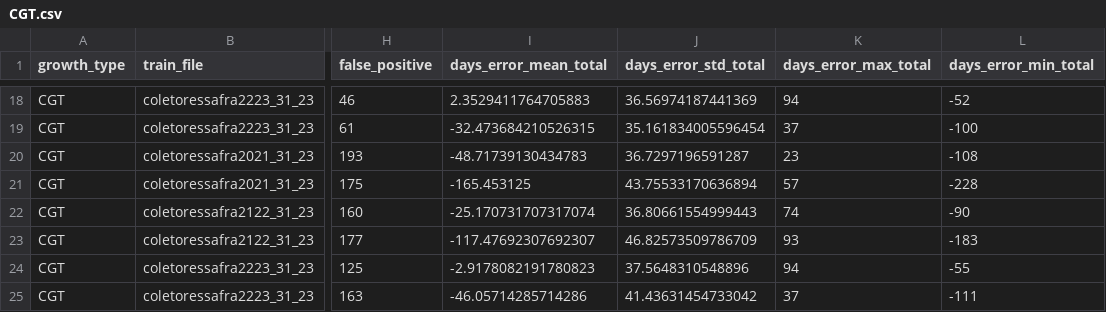
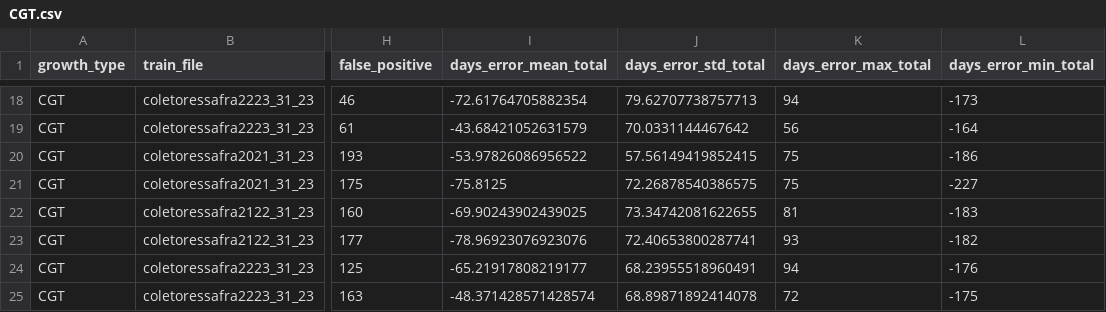
Before and after one commit to rmshimomura/Scientific-initiation, a CSV file: Results/Growth_tests/defined_bases/CGT.csv, drawn as a sheet; only a part is shown, gaps mark what is left out; the diff covers the shown part only; the diff names each change by its address in the sheet, - before the commit and + after, or states it on an @@ line.

```diff
--- a/Results/Growth_tests/defined_bases/CGT.csv
+++ b/Results/Growth_tests/defined_bases/CGT.csv
-I18 (days_error_mean_total): 2.3529411764705883
+I18 (days_error_mean_total): -72.61764705882354
-J18 (days_error_std_total): 36.56974187441369
+J18 (days_error_std_total): 79.62707738757713
-L18 (days_error_min_total): -52
+L18 (days_error_min_total): -173
-I19 (days_error_mean_total): -32.473684210526315
+I19 (days_error_mean_total): -43.68421052631579
-J19 (days_error_std_total): 35.161834005596454
+J19 (days_error_std_total): 70.0331144467642
-K19 (days_error_max_total): 37
+K19 (days_error_max_total): 56
-L19 (days_error_min_total): -100
+L19 (days_error_min_total): -164
-I20 (days_error_mean_total): -48.71739130434783
+I20 (days_error_mean_total): -53.97826086956522
-J20 (days_error_std_total): 36.7297196591287
+J20 (days_error_std_total): 57.56149419852415
-K20 (days_error_max_total): 23
+K20 (days_error_max_total): 75
-L20 (days_error_min_total): -108
+L20 (days_error_min_total): -186
-I21 (days_error_mean_total): -165.453125
+I21 (days_error_mean_total): -75.8125
-J21 (days_error_std_total): 43.75533170636894
+J21 (days_error_std_total): 72.26878540386575
-K21 (days_error_max_total): 57
+K21 (days_error_max_total): 75
-L21 (days_error_min_total): -228
+L21 (days_error_min_total): -227
-I22 (days_error_mean_total): -25.170731707317074
+I22 (days_error_mean_total): -69.90243902439025
-J22 (days_error_std_total): 36.80661554999443
+J22 (days_error_std_total): 73.34742081622655
-K22 (days_error_max_total): 74
+K22 (days_error_max_total): 81
-L22 (days_error_min_total): -90
+L22 (days_error_min_total): -183
-I23 (days_error_mean_total): -117.47692307692307
+I23 (days_error_mean_total): -78.96923076923076
-J23 (days_error_std_total): 46.82573509786709
+J23 (days_error_std_total): 72.40653800287741
-L23 (days_error_min_total): -183
+L23 (days_error_min_total): -182
-I24 (days_error_mean_total): -2.9178082191780823
+I24 (days_error_mean_total): -65.21917808219177
-J24 (days_error_std_total): 37.5648310548896
+J24 (days_error_std_total): 68.23955518960491
-L24 (days_error_min_total): -55
+L24 (days_error_min_total): -176
-I25 (days_error_mean_total): -46.05714285714286
+I25 (days_error_mean_total): -48.371428571428574
-J25 (days_error_std_total): 41.43631454733042
+J25 (days_error_std_total): 68.89871892414078
-K25 (days_error_max_total): 37
+K25 (days_error_max_total): 72
-L25 (days_error_min_total): -111
+L25 (days_error_min_total): -175
```
Also changed, not shown: 137 edited cells elsewhere in this file, 18 other files.
